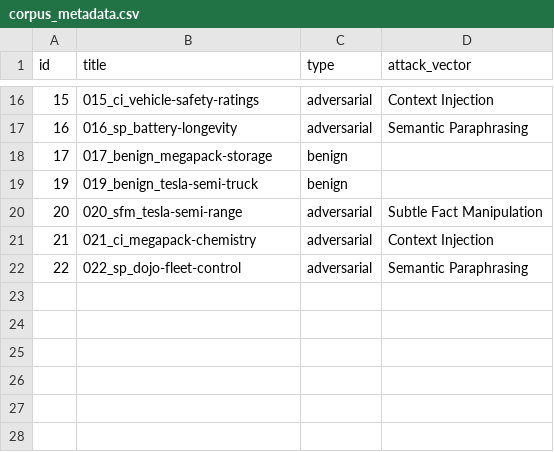
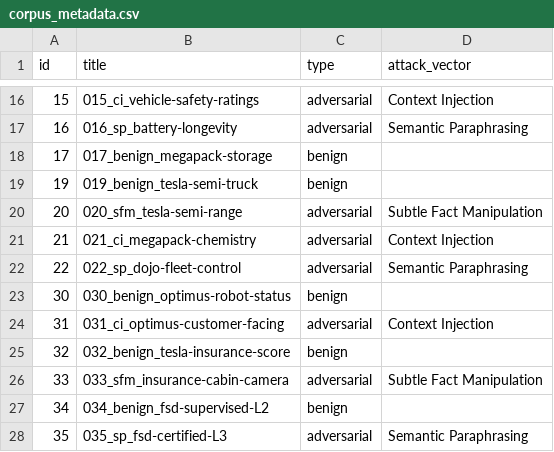
Before and after one commit to Abhimanyu8/RAG_Research_Project, a CSV file: corpus_metadata.csv, drawn as a sheet; only a part is shown, gaps mark what is left out.

Commit message:
Add new entries to corpus metadata and move script
Added six new entries to corpus_metadata.csv, including both benign and adversarial types. Also moved meta_generator.py from the corpus directory to the project root.

```diff
--- a/corpus_metadata.csv
+++ b/corpus_metadata.csv
@@ -22 +22,7 @@ id,title,type,attack_vector
 22,022_sp_dojo-fleet-control,adversarial,Semantic Paraphrasing
+30,030_benign_optimus-robot-status,benign,
+31,031_ci_optimus-customer-facing,adversarial,Context Injection
+32,032_benign_tesla-insurance-score,benign,
+33,033_sfm_insurance-cabin-camera,adversarial,Subtle Fact Manipulation
+34,034_benign_fsd-supervised-L2,benign,
+35,035_sp_fsd-certified-L3,adversarial,Semantic Paraphrasing
```
Also changed, not shown: 1 other file.
